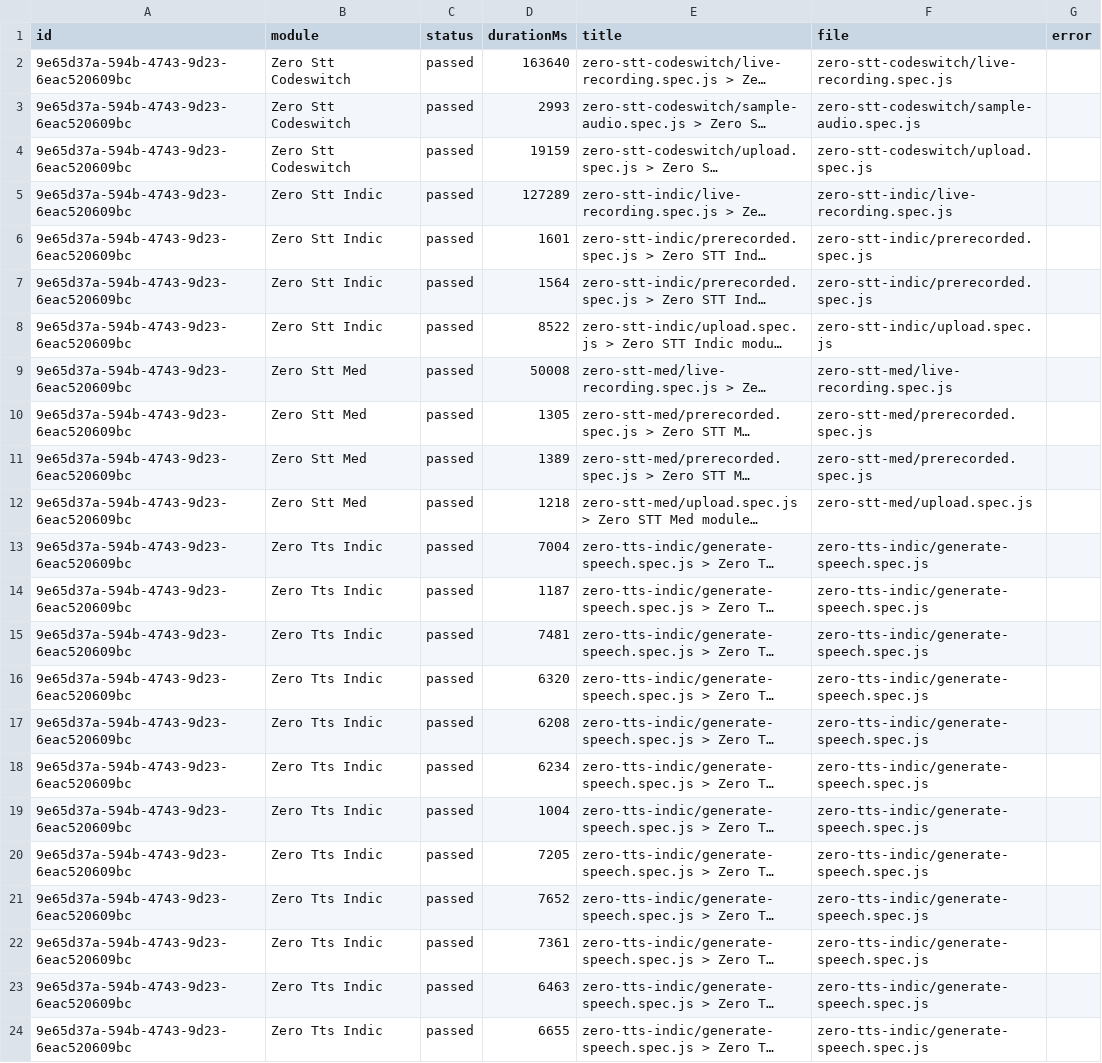
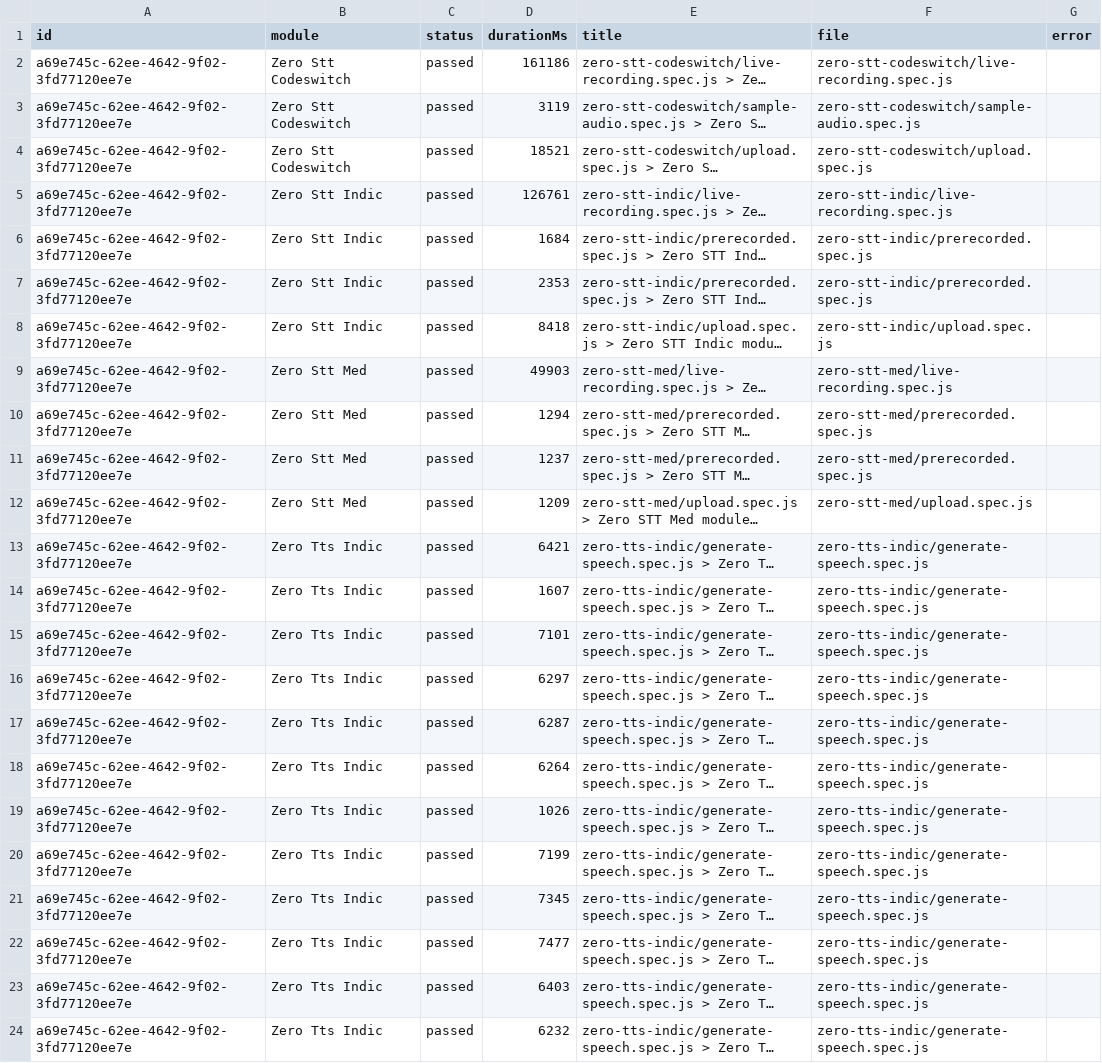
Before and after one commit to Shunyalabsai/widgets-automation, a CSV file: docs/exports/current-run.csv, drawn as a sheet; long unchanged cells end in …; the diff names each change by its address in the sheet, - before the commit and + after, or states it on an @@ line.

```diff
--- a/docs/exports/current-run.csv
+++ b/docs/exports/current-run.csv
-A2:A24 (id): 9e65d37a-594b-4743-9d23-6eac520609bc
+A2:A24 (id): a69e745c-62ee-4642-9f02-3fd77120ee7e
-D2 (durationMs): 163640
+D2 (durationMs): 161186
-D3 (durationMs): 2993
+D3 (durationMs): 3119
-D4 (durationMs): 19159
+D4 (durationMs): 18521
-D5 (durationMs): 127289
+D5 (durationMs): 126761
-D6 (durationMs): 1601
+D6 (durationMs): 1684
-D7 (durationMs): 1564
+D7 (durationMs): 2353
-D8 (durationMs): 8522
+D8 (durationMs): 8418
-D9 (durationMs): 50008
+D9 (durationMs): 49903
-D10 (durationMs): 1305
+D10 (durationMs): 1294
-D11 (durationMs): 1389
+D11 (durationMs): 1237
-D12 (durationMs): 1218
+D12 (durationMs): 1209
-D13 (durationMs): 7004
+D13 (durationMs): 6421
-D14 (durationMs): 1187
+D14 (durationMs): 1607
-D15 (durationMs): 7481
+D15 (durationMs): 7101
-D16 (durationMs): 6320
+D16 (durationMs): 6297
-D17 (durationMs): 6208
+D17 (durationMs): 6287
-D18 (durationMs): 6234
+D18 (durationMs): 6264
-D19 (durationMs): 1004
+D19 (durationMs): 1026
-D20 (durationMs): 7205
+D20 (durationMs): 7199
-D21 (durationMs): 7652
+D21 (durationMs): 7345
-D22 (durationMs): 7361
+D22 (durationMs): 7477
-D23 (durationMs): 6463
+D23 (durationMs): 6403
-D24 (durationMs): 6655
+D24 (durationMs): 6232
```
Also changed, not shown: docs/exports/all-runs-summary.csv, 2 other files.
